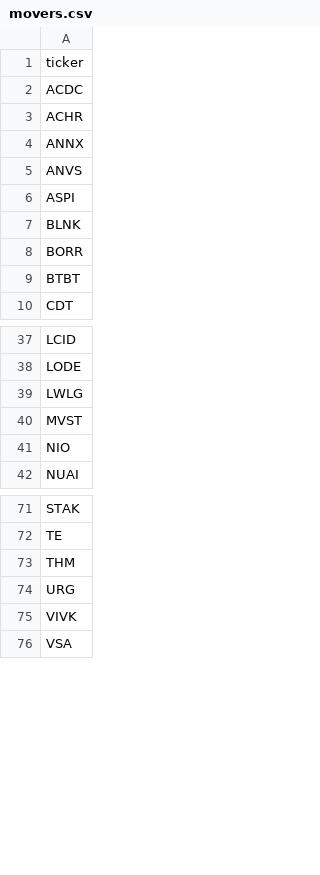
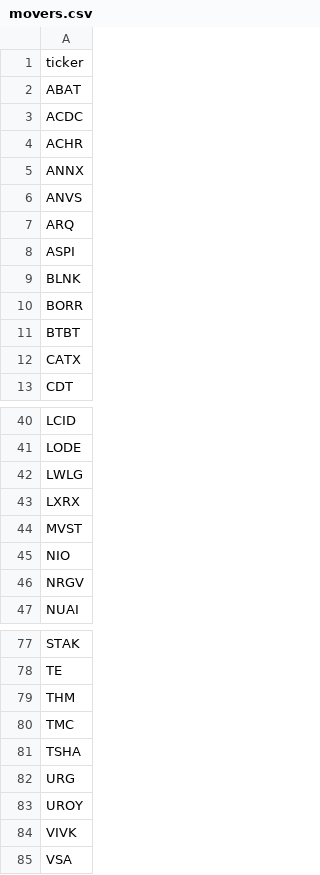
Before and after one commit to aligaam2-art/pennybot, a CSV file: journal/days/2026-11-06/movers.csv, drawn as a sheet; only a part is shown, gaps mark what is left out; the diff covers the shown part only.

```diff
--- a/journal/days/2026-11-06/movers.csv
+++ b/journal/days/2026-11-06/movers.csv
@@ -1,2 +1,3 @@
 ticker
+ABAT
 ACDC
@@ -5,2 +6,3 @@ ANNX
 ANVS
+ARQ
 ASPI
@@ -9,2 +11,3 @@ BORR
 BTBT
+CATX
 CDT
@@ -39,4 +42,6 @@ LODE
 LWLG
+LXRX
 MVST
 NIO
+NRGV
 NUAI
@@ -73,3 +79,6 @@ TE
 THM
+TMC
+TSHA
 URG
+UROY
 VIVK
```
Also changed, not shown: 1 added row elsewhere in this file, journal/days/2026-11-06/watchlist.csv, 1 other file.
